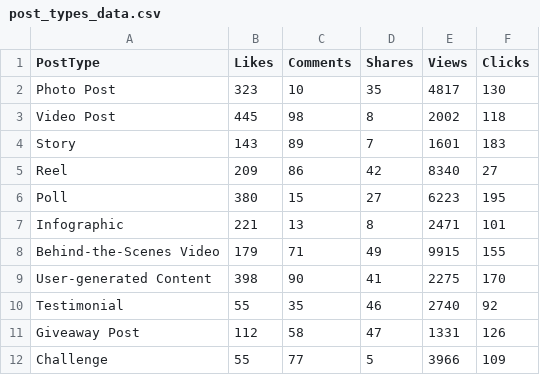
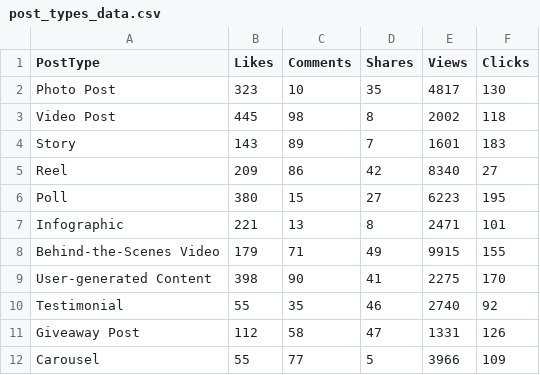
Before and after one commit to Kunal-sharan/social_analyzer, a CSV file: post_types_data.csv, drawn as a sheet.

Commit message:
Update post_types_data.csv

```diff
--- a/post_types_data.csv
+++ b/post_types_data.csv
@@ -11,2 +11,2 @@ Testimonial,55,35,46,2740,92
 Giveaway Post,112,58,47,1331,126
-Challenge,55,77,5,3966,109
+Carousel,55,77,5,3966,109
```
